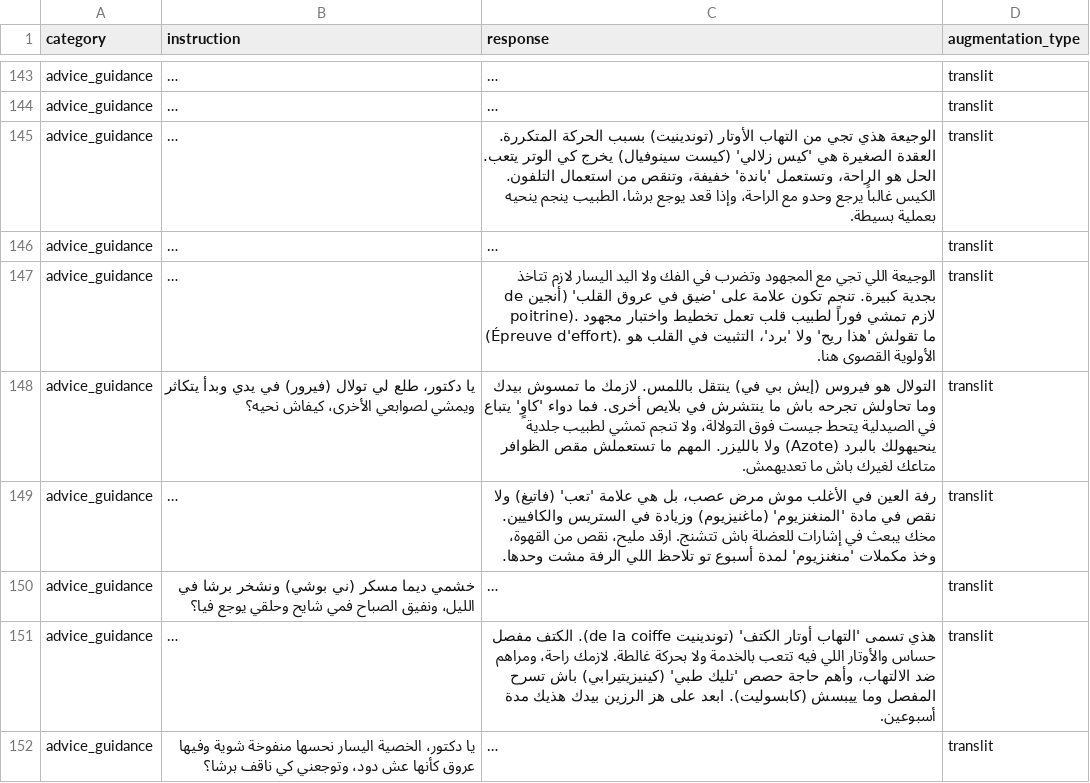
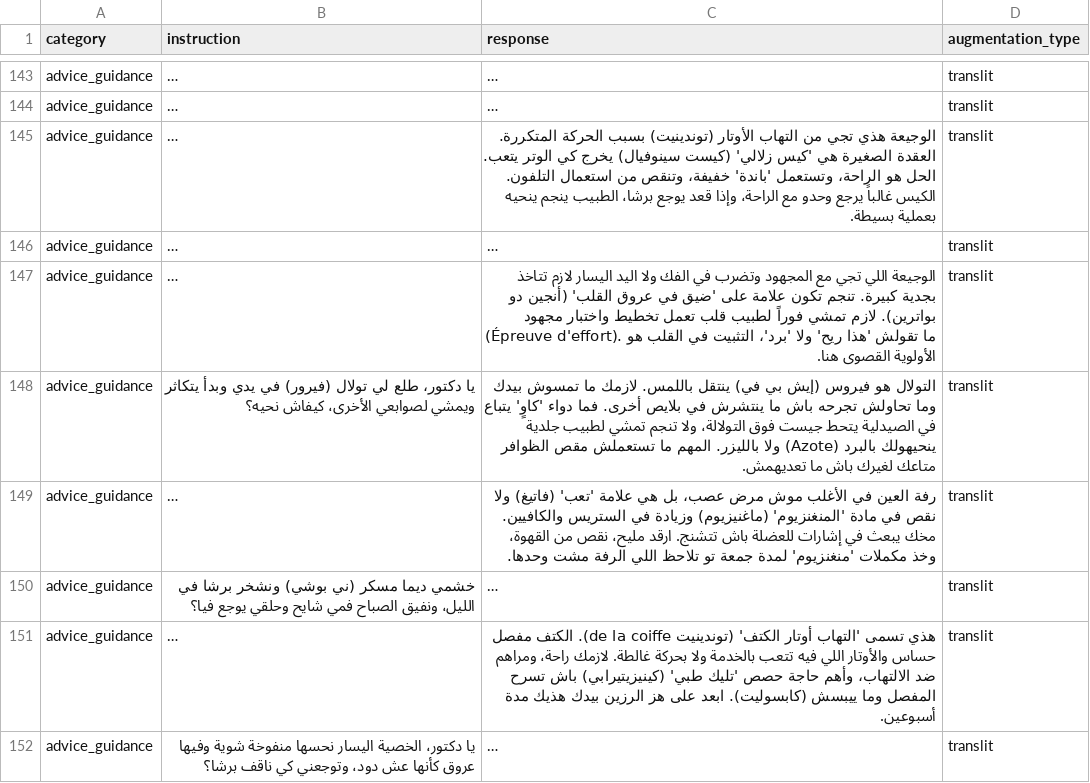
Before and after one commit to syrinesmati/TunisianDialogSystem, a CSV file: llm/sft/data/augmented/augmented_translit.csv, drawn as a sheet; only a part is shown, gaps mark what is left out; long unchanged cells end in …; the diff covers the shown part only; the diff names each change by its address in the sheet, - before the commit and + after, or states it on an @@ line.

```diff
--- a/llm/sft/data/augmented/augmented_translit.csv
+++ b/llm/sft/data/augmented/augmented_translit.csv
-C147 (response): …القلب' (أنجين de poitrine). لازم تمشي…
+C147 (response): …القلب' (أنجين دو بواترين). لازم تمشي…
-C149 (response): …'منغنزيوم' لمدة أسبوع تو تلاحظ…
+C149 (response): …'منغنزيوم' لمدة جمعة تو تلاحظ…
```
Also changed, not shown: 109 edited cells elsewhere in this file, llm/sft/data/augmented/augmented_native.csv, llm/sft/data/augmented/augmented_original.csv, 20 other files.
